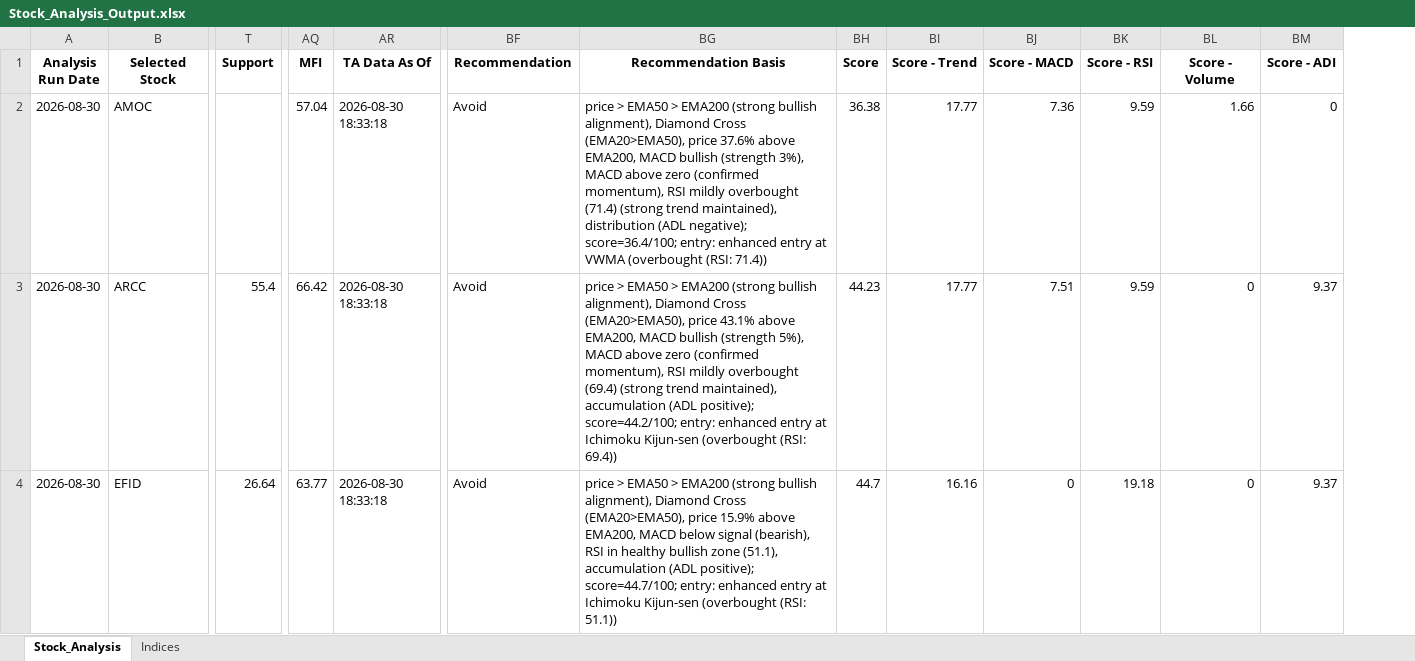
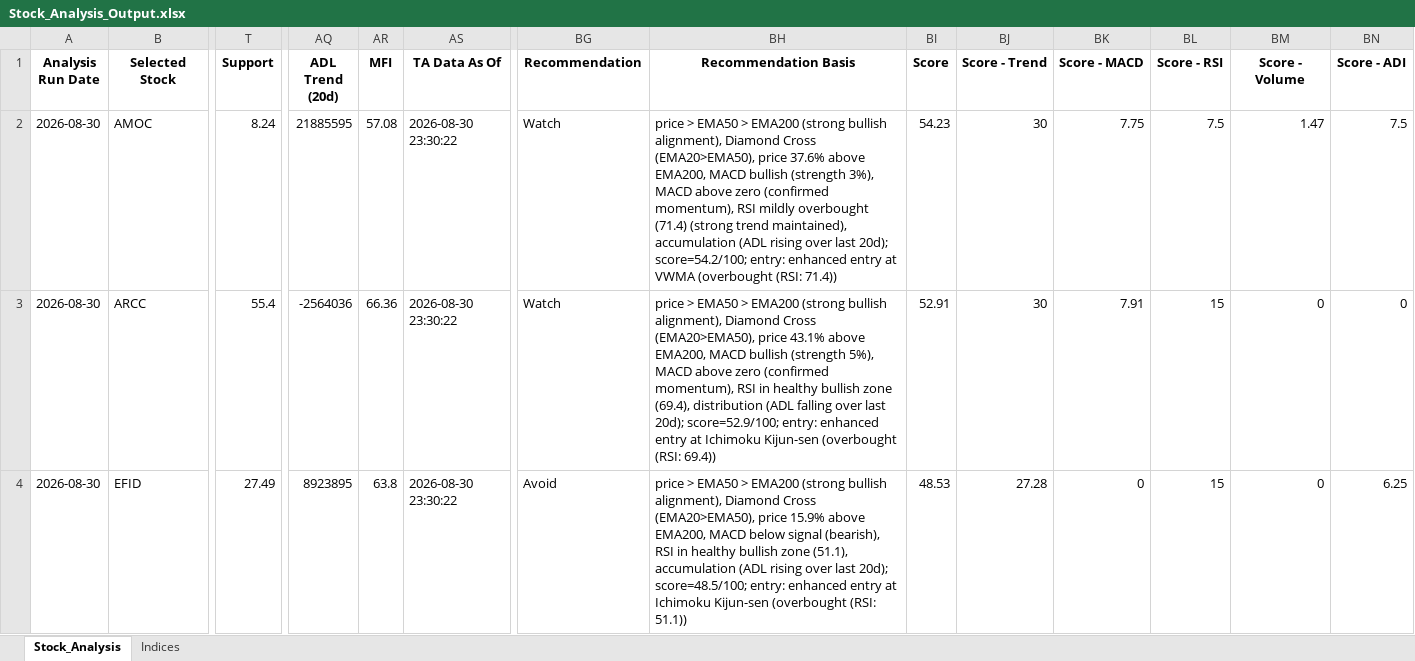
Before and after one commit to ARa2of/egx-stock-analysis, an Excel workbook: Stock_Analysis_Output.xlsx, sheet Stock_Analysis, drawn as a sheet; only a part is shown, gaps mark what is left out; values as stored, in another font and other column widths than the file's, no borders; addresses are those after the commit; the diff covers the shown part only; the diff names each change by its address in the sheet, - before the commit and + after, or states it on an @@ line.

```diff
--- a/Stock_Analysis_Output.xlsx (sheet Stock_Analysis)
+++ b/Stock_Analysis_Output.xlsx (sheet Stock_Analysis)
+column AQ (ADL Trend (20d)), rows 2-4: 21885595 | -2564036 | 8923895
-T2 (Support): (empty)
+T2 (Support): 8.24
-AR2 (MFI): 57.04
+AR2 (MFI): 57.08
-AS2:AS4 (TA Data As Of): 2026-08-30 18:33:18
+AS2:AS4 (TA Data As Of): 2026-08-30 23:30:22
-BG2:BG3 (Recommendation): Avoid
+BG2:BG3 (Recommendation): Watch
-BH2 (Recommendation Basis): …trend maintained), distribution (ADL negative); score=36.4/100; entry: enhanced…
+BH2 (Recommendation Basis): …trend maintained), accumulation (ADL rising over last 20d); score=54.2/100; entry: enhanced…
-BI2 (Score): 36.38
+BI2 (Score): 54.23
-BJ2:BJ3 (Score - Trend): 17.77
+BJ2:BJ3 (Score - Trend): 30
-BK2 (Score - MACD): 7.36
+BK2 (Score - MACD): 7.75
-BL2 (Score - RSI): 9.59
+BL2 (Score - RSI): 7.5
-BM2 (Score - Volume): 1.66
+BM2 (Score - Volume): 1.47
-BN2 (Score - ADI): 0
+BN2 (Score - ADI): 7.5
-AR3 (MFI): 66.42
+AR3 (MFI): 66.36
-BH3 (Recommendation Basis): …momentum), RSI mildly overbought (69.4) (strong trend maintained), accumulation (ADL positive); score=44.2/100; entry: enhanced…
+BH3 (Recommendation Basis): …momentum), RSI in healthy bullish zone (69.4), distribution (ADL falling over last 20d); score=52.9/100; entry: enhanced…
-BI3 (Score): 44.23
+BI3 (Score): 52.91
-BK3 (Score - MACD): 7.51
+BK3 (Score - MACD): 7.91
-BL3 (Score - RSI): 9.59
+BL3 (Score - RSI): 15
-BN3 (Score - ADI): 9.37
+BN3 (Score - ADI): 0
-T4 (Support): 26.64
+T4 (Support): 27.49
-AR4 (MFI): 63.77
+AR4 (MFI): 63.8
-BH4 (Recommendation Basis): …accumulation (ADL positive); score=44.7/100; entry: enhanced…
+BH4 (Recommendation Basis): …accumulation (ADL rising over last 20d); score=48.5/100; entry: enhanced…
-BI4 (Score): 44.7
+BI4 (Score): 48.53
-BJ4 (Score - Trend): 16.16
+BJ4 (Score - Trend): 27.28
-BL4 (Score - RSI): 19.18
+BL4 (Score - RSI): 15
-BN4 (Score - ADI): 9.37
+BN4 (Score - ADI): 6.25
```
Also changed, not shown: 526 edited cells elsewhere in this sheet, sheet Indices, 1 other file.
